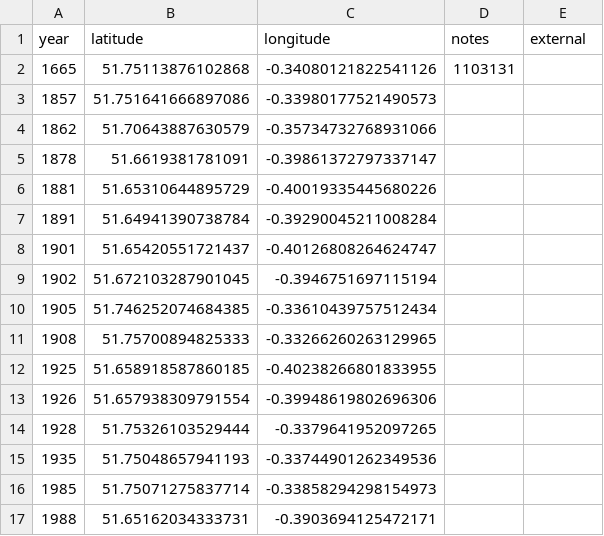
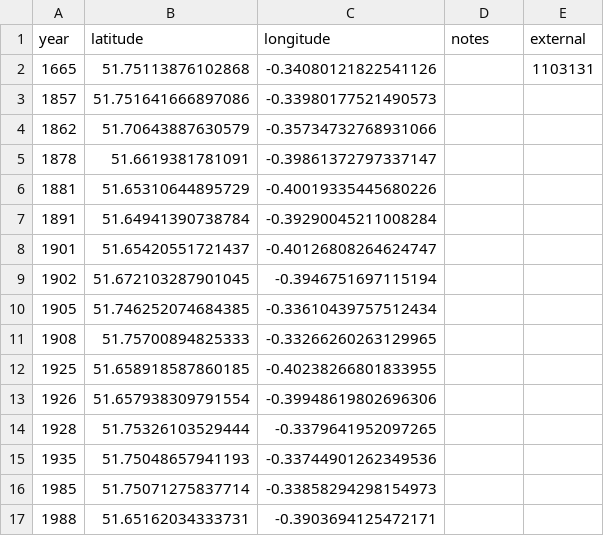
Before and after one commit to aelmekeev/year-on-facade, a CSV file: csv/UK/Hertfordshire.csv, drawn as a sheet.

```diff
--- a/csv/UK/Hertfordshire.csv
+++ b/csv/UK/Hertfordshire.csv
@@ -1,3 +1,3 @@
 year,latitude,longitude,notes,external
-1665,51.75113876102868,-0.34080121822541126,1103131,
+1665,51.75113876102868,-0.34080121822541126,,1103131
 1857,51.751641666897086,-0.33980177521490573,,
```
Also changed, not shown: 3 other files.
